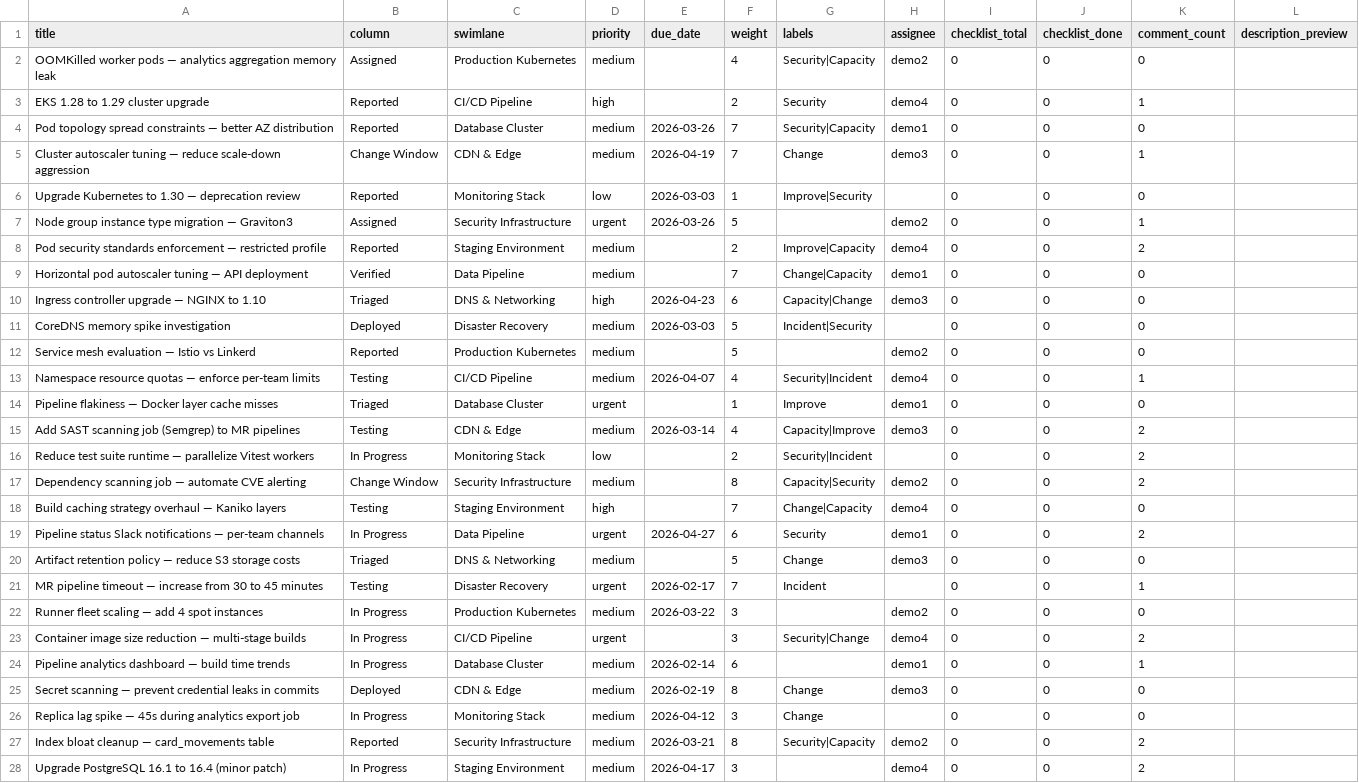
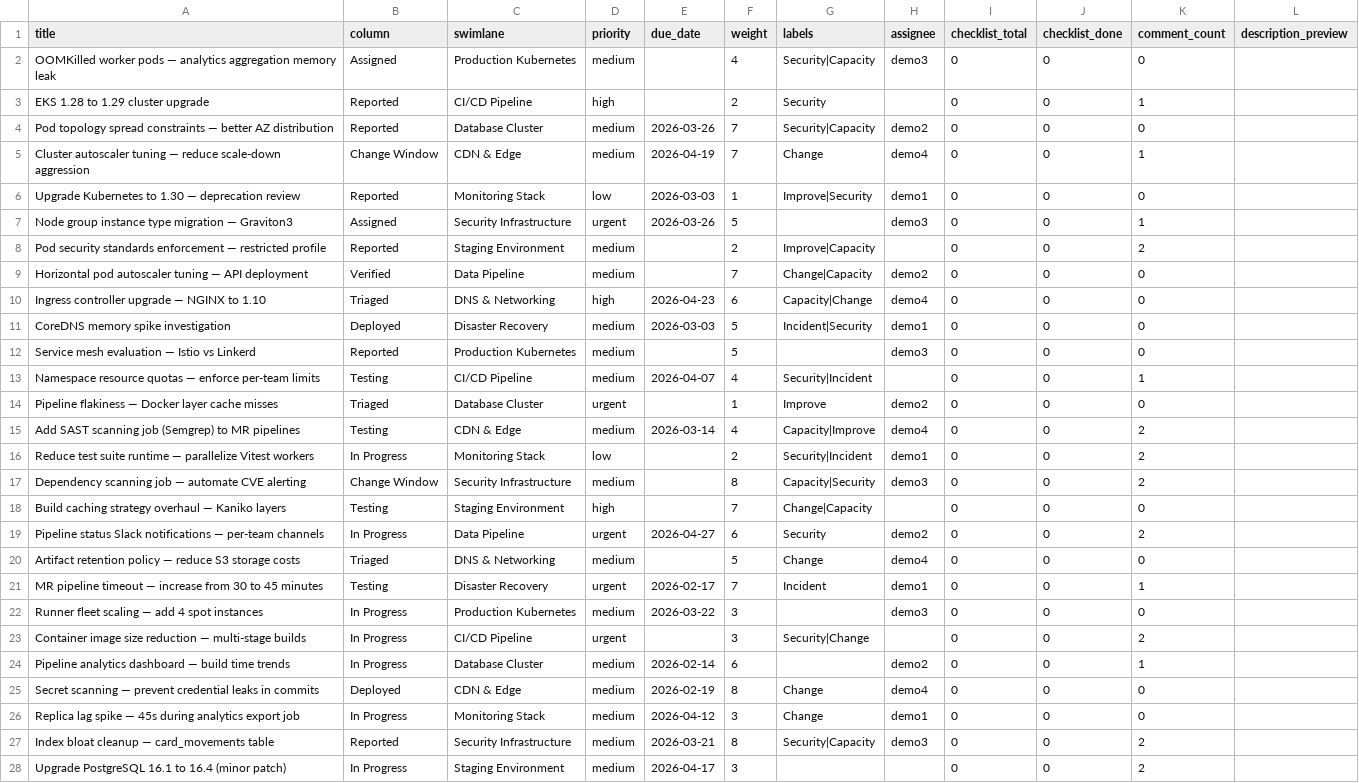
Before and after one commit to visiban/visiban, a CSV file: sample-boards/infra_devops.csv, drawn as a sheet; only a part is shown; the diff covers the shown part only; the diff names each change by its address in the sheet, - before the commit and + after, or states it on an @@ line.

```diff
--- a/sample-boards/infra_devops.csv
+++ b/sample-boards/infra_devops.csv
-H2 (assignee): demo2
+H2 (assignee): demo3
-H3 (assignee): demo4
+H3 (assignee): (empty)
-H4 (assignee): demo1
+H4 (assignee): demo2
-H5 (assignee): demo3
+H5 (assignee): demo4
-H6 (assignee): (empty)
+H6 (assignee): demo1
-H7 (assignee): demo2
+H7 (assignee): demo3
-H8 (assignee): demo4
+H8 (assignee): (empty)
-H9 (assignee): demo1
+H9 (assignee): demo2
-H10 (assignee): demo3
+H10 (assignee): demo4
-H11 (assignee): (empty)
+H11 (assignee): demo1
-H12 (assignee): demo2
+H12 (assignee): demo3
-H13 (assignee): demo4
+H13 (assignee): (empty)
-H14 (assignee): demo1
+H14 (assignee): demo2
-H15 (assignee): demo3
+H15 (assignee): demo4
-H16 (assignee): (empty)
+H16 (assignee): demo1
-H17 (assignee): demo2
+H17 (assignee): demo3
-H18 (assignee): demo4
+H18 (assignee): (empty)
-H19 (assignee): demo1
+H19 (assignee): demo2
-H20 (assignee): demo3
+H20 (assignee): demo4
-H21 (assignee): (empty)
+H21 (assignee): demo1
-H22 (assignee): demo2
+H22 (assignee): demo3
-H23 (assignee): demo4
+H23 (assignee): (empty)
-H24 (assignee): demo1
+H24 (assignee): demo2
-H25 (assignee): demo3
+H25 (assignee): demo4
-H26 (assignee): (empty)
+H26 (assignee): demo1
-H27 (assignee): demo2
+H27 (assignee): demo3
-H28 (assignee): demo4
+H28 (assignee): (empty)
```
Also changed, not shown: 93 edited cells elsewhere in this file, sample-boards/content_production.csv, sample-boards/customer_success.csv, 19 other files.
